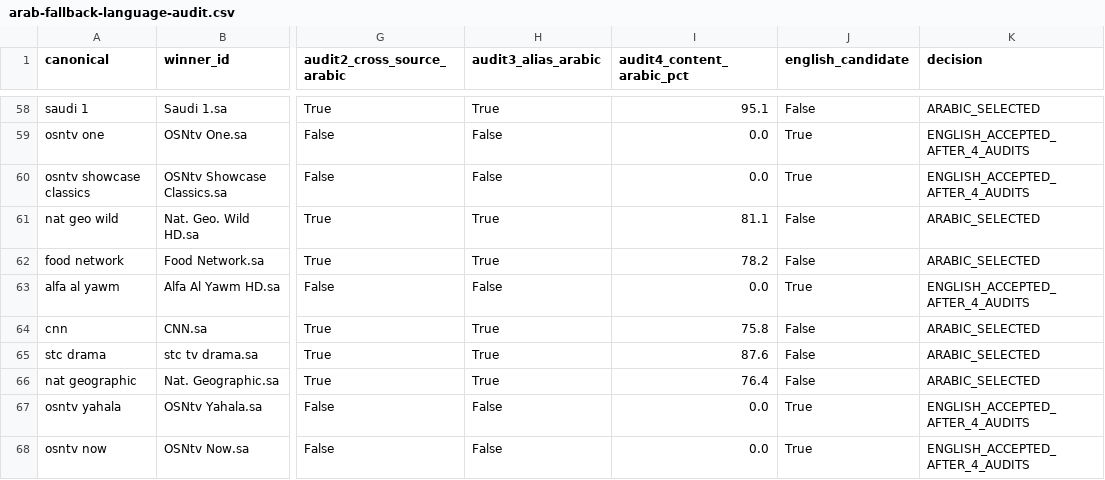
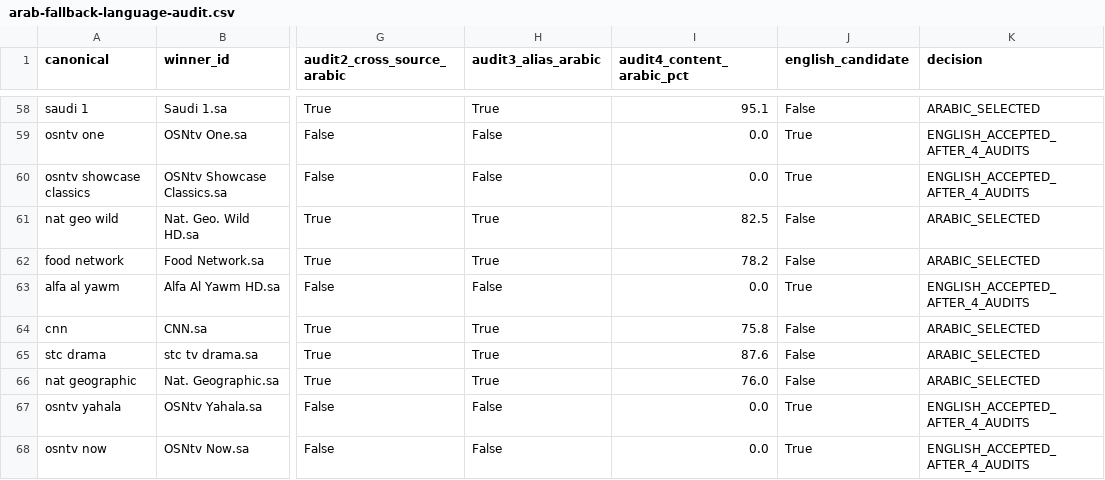
Before and after one commit to wacayoub/EPG-Scrapers, a CSV file: reports/arab-fallback-language-audit.csv, drawn as a sheet; only a part is shown, gaps mark what is left out; the diff covers the shown part only; the diff names each change by its address in the sheet, - before the commit and + after, or states it on an @@ line.

```diff
--- a/reports/arab-fallback-language-audit.csv
+++ b/reports/arab-fallback-language-audit.csv
-I61 (audit4_content_arabic_pct): 81.1
+I61 (audit4_content_arabic_pct): 82.5
-I66 (audit4_content_arabic_pct): 76.4
+I66 (audit4_content_arabic_pct): 76.0
```
Also changed, not shown: 18 edited cells elsewhere in this file, reports/arab-fallback-all-channels.csv, reports/arab-fallback-duplicate-decisions.csv, 9 other files.
